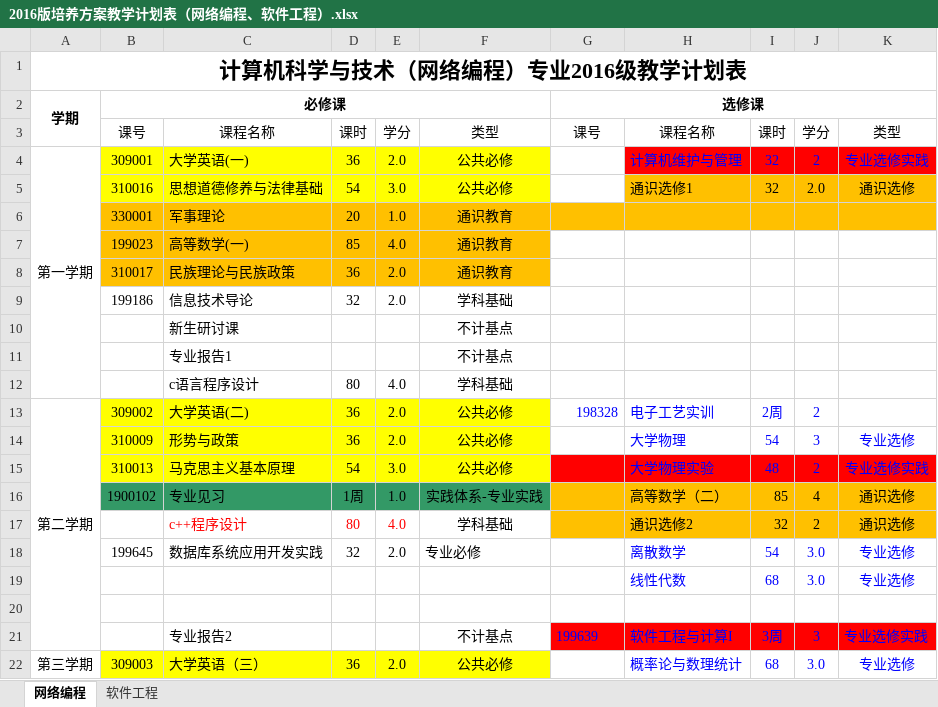
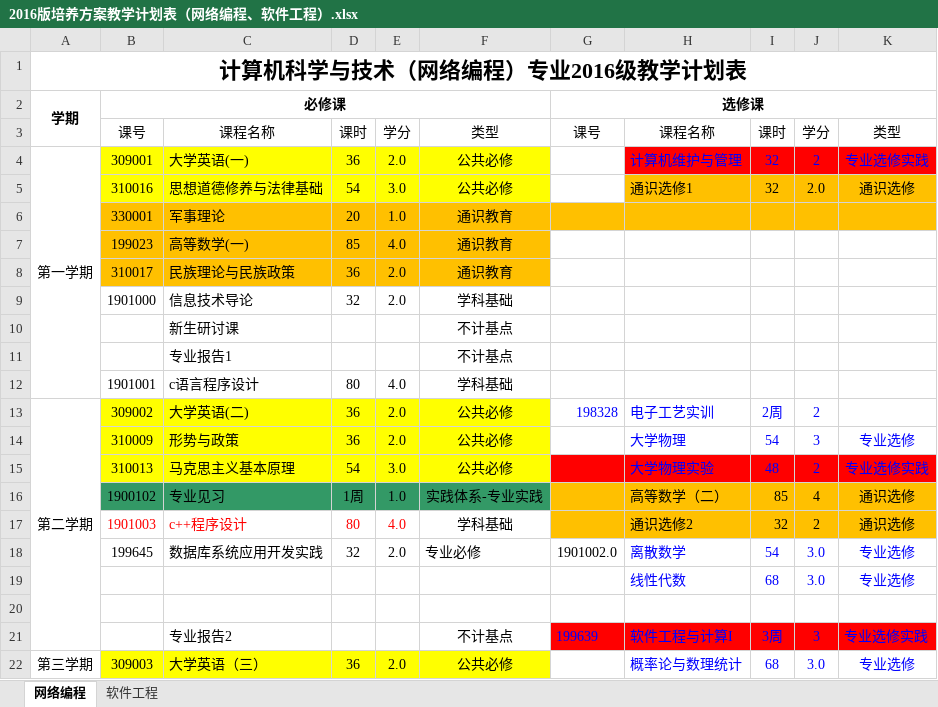
Before and after one commit to ciecclm/2016-, an Excel workbook: 2016版培养方案教学计划表（网络编程、软件工程）.xlsx, sheet 网络编程, drawn as a sheet; only a part is shown; values as stored, in another font and other column widths than the file's, no borders; the diff names each change by its address in the sheet, - before the commit and + after, or states it on an @@ line.

```diff
--- a/2016版培养方案教学计划表（网络编程、软件工程）.xlsx (sheet 网络编程)
+++ b/2016版培养方案教学计划表（网络编程、软件工程）.xlsx (sheet 网络编程)
-B9: 199186
+B9: 1901000
-B12: (empty)
+B12: 1901001
-B17: (empty)
+B17: 1901003
-G18: (empty)
+G18: 1901002.0
```
Also changed, not shown: sheet 软件工程, 1 other file.
